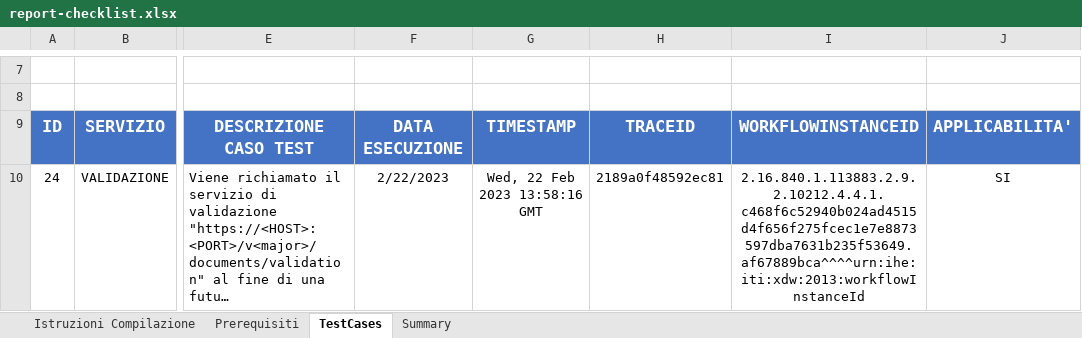
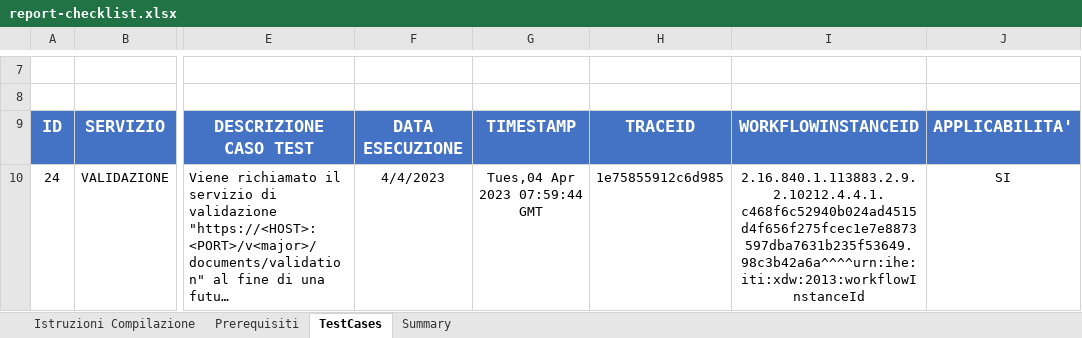
Before and after one commit to persicodan/-it-fse-accreditamento-, an Excel workbook: GATEWAY/A1#111DEDALUS0000/DEDALUS SPA/APEIRON/3.0.0/report-checklist.xlsx, sheet TestCases, drawn as a sheet; only a part is shown, gaps mark what is left out; long unchanged cells end in …; values as stored, in another font and other column widths than the file's, no borders; the diff covers the shown part only; the diff names each change by its address in the sheet, - before the commit and + after, or states it on an @@ line.

Commit message:
Add files via upload

```diff
--- a/GATEWAY/A1#111DEDALUS0000/DEDALUS SPA/APEIRON/3.0.0/report-checklist.xlsx (sheet TestCases)
+++ b/GATEWAY/A1#111DEDALUS0000/DEDALUS SPA/APEIRON/3.0.0/report-checklist.xlsx (sheet TestCases)
-F10: 2/22/2023
+F10: 4/4/2023
-G10: Wed, 22 Feb 2023 13:58:16 GMT
+G10: Tues,04 Apr 2023 07:59:44 GMT
-H10: 2189a0f48592ec81
+H10: 1e75855912c6d985
-I10: 2.16.840.1.113883.2.9.2.10212.4.4.1.c468f6c52940b024ad4515d4f656f275fcec1e7e8873597dba7631b235f53649.af67889bca^^^^urn:ihe:iti:xdw:2013:workflowInstanceId
+I10: 2.16.840.1.113883.2.9.2.10212.4.4.1.c468f6c52940b024ad4515d4f656f275fcec1e7e8873597dba7631b235f53649.98c3b42a6a^^^^urn:ihe:iti:xdw:2013:workflowInstanceId
```
Also changed, not shown: 21 edited cells elsewhere in this sheet.
